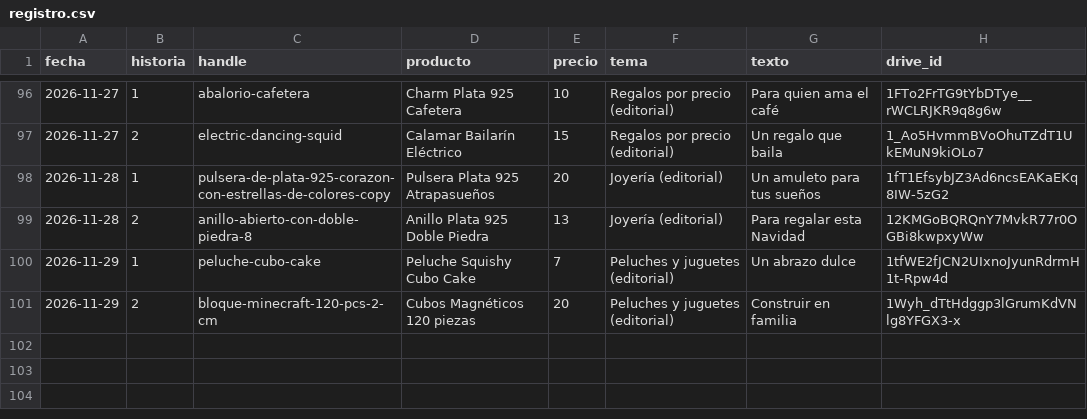
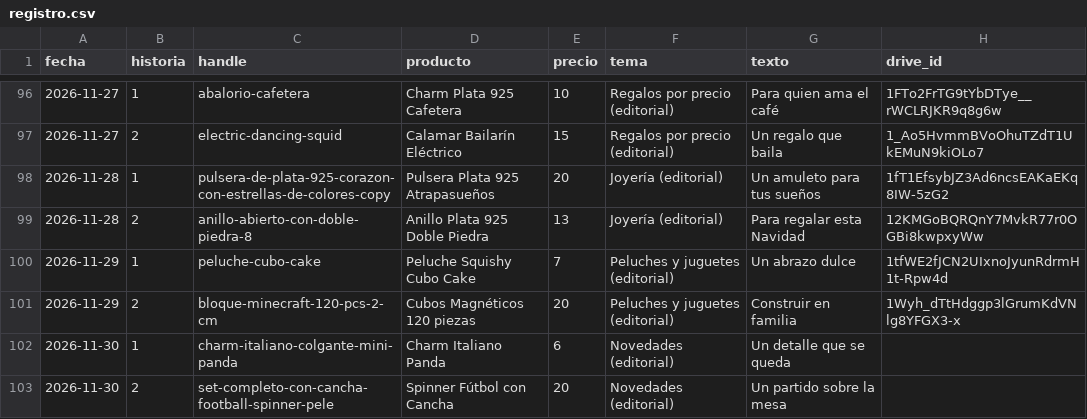
Before and after one commit to ddonoso1992-eng/Kimo-historias, a CSV file: registro.csv, drawn as a sheet; only a part is shown, gaps mark what is left out.

```diff
--- a/registro.csv
+++ b/registro.csv
@@ -101 +101,3 @@ fecha,historia,handle,producto,precio,tema,texto,drive_id
 2026-11-29,2,bloque-minecraft-120-pcs-2-cm,Cubos Magnéticos 120 piezas,20,Peluches y juguetes (editorial),Construir en familia,1Wyh_dTtHdggp3lGrumKdVNlg8YFGX3-x
+2026-11-30,1,charm-italiano-colgante-mini-panda,Charm Italiano Panda,6,Novedades (editorial),Un detalle que se queda,
+2026-11-30,2,set-completo-con-cancha-football-spinner-pele,Spinner Fútbol con Cancha,20,Novedades (editorial),Un partido sobre la mesa,
```
Also changed, not shown: 5 other files.
